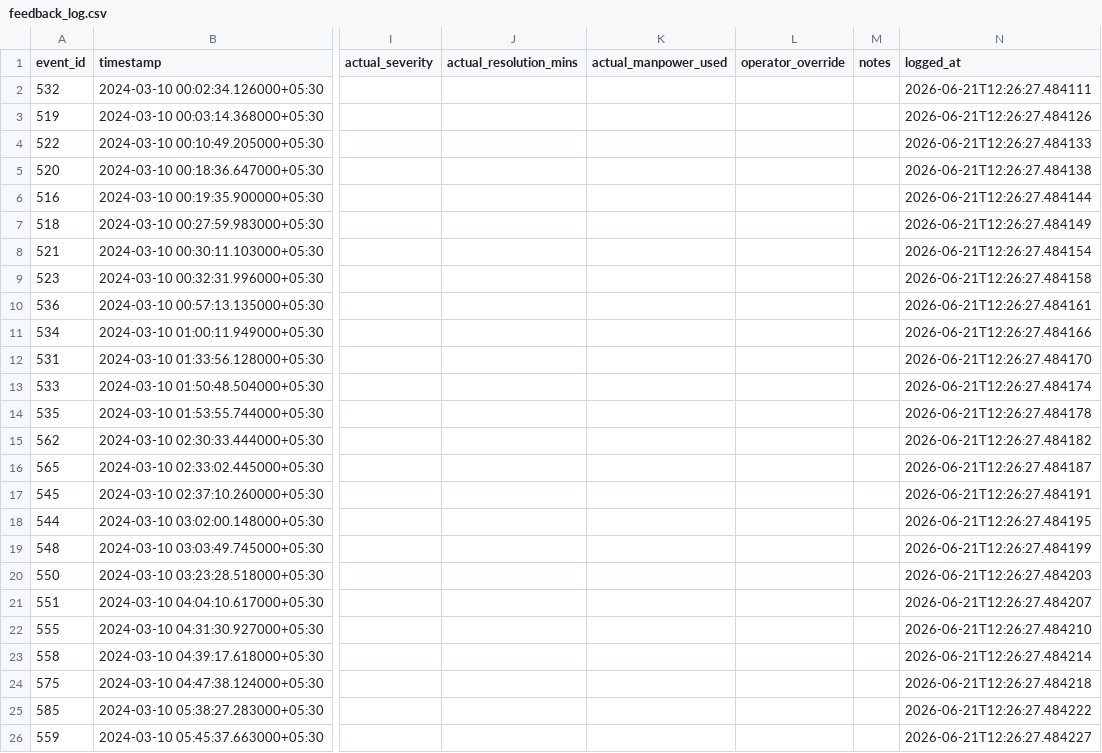
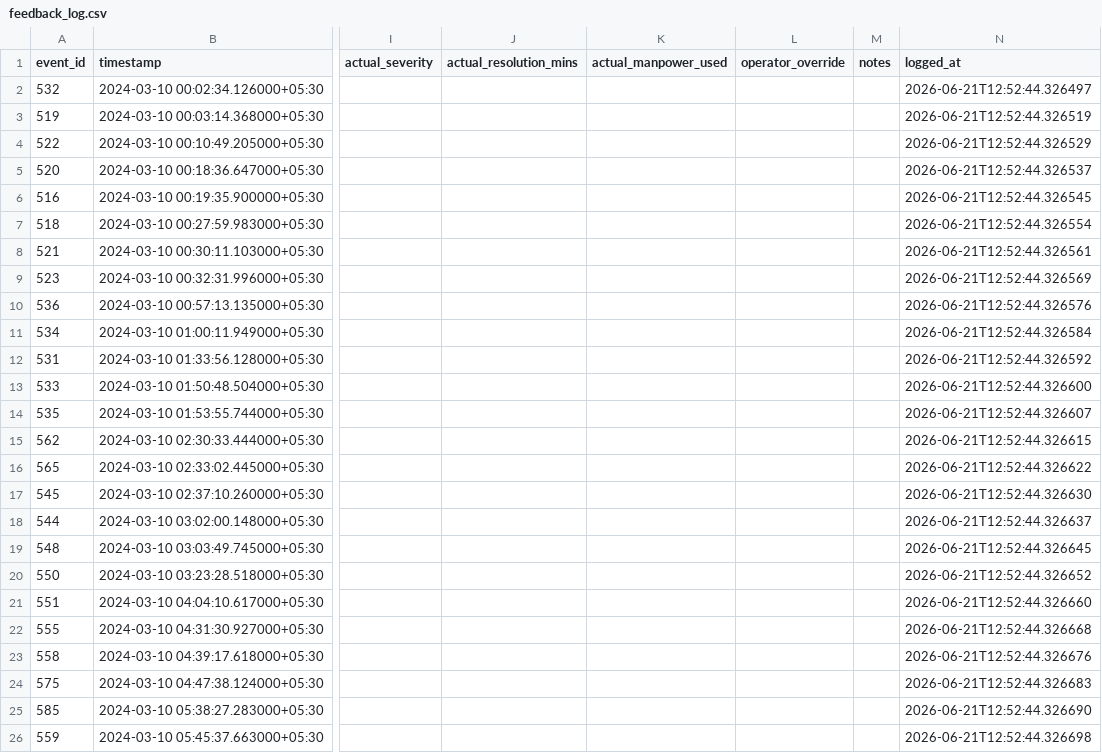
Before and after one commit to maidevalhoon/Flipkart_round2, a CSV file: feedback_log.csv, drawn as a sheet; only a part is shown, gaps mark what is left out; the diff names each change by its address in the sheet, - before the commit and + after, or states it on an @@ line.

```diff
--- a/feedback_log.csv
+++ b/feedback_log.csv
-N2 (logged_at): 2026-06-21T12:26:27.484111
+N2 (logged_at): 2026-06-21T12:52:44.326497
-N3 (logged_at): 2026-06-21T12:26:27.484126
+N3 (logged_at): 2026-06-21T12:52:44.326519
-N4 (logged_at): 2026-06-21T12:26:27.484133
+N4 (logged_at): 2026-06-21T12:52:44.326529
-N5 (logged_at): 2026-06-21T12:26:27.484138
+N5 (logged_at): 2026-06-21T12:52:44.326537
-N6 (logged_at): 2026-06-21T12:26:27.484144
+N6 (logged_at): 2026-06-21T12:52:44.326545
-N7 (logged_at): 2026-06-21T12:26:27.484149
+N7 (logged_at): 2026-06-21T12:52:44.326554
-N8 (logged_at): 2026-06-21T12:26:27.484154
+N8 (logged_at): 2026-06-21T12:52:44.326561
-N9 (logged_at): 2026-06-21T12:26:27.484158
+N9 (logged_at): 2026-06-21T12:52:44.326569
-N10 (logged_at): 2026-06-21T12:26:27.484161
+N10 (logged_at): 2026-06-21T12:52:44.326576
-N11 (logged_at): 2026-06-21T12:26:27.484166
+N11 (logged_at): 2026-06-21T12:52:44.326584
-N12 (logged_at): 2026-06-21T12:26:27.484170
+N12 (logged_at): 2026-06-21T12:52:44.326592
-N13 (logged_at): 2026-06-21T12:26:27.484174
+N13 (logged_at): 2026-06-21T12:52:44.326600
-N14 (logged_at): 2026-06-21T12:26:27.484178
+N14 (logged_at): 2026-06-21T12:52:44.326607
-N15 (logged_at): 2026-06-21T12:26:27.484182
+N15 (logged_at): 2026-06-21T12:52:44.326615
-N16 (logged_at): 2026-06-21T12:26:27.484187
+N16 (logged_at): 2026-06-21T12:52:44.326622
-N17 (logged_at): 2026-06-21T12:26:27.484191
+N17 (logged_at): 2026-06-21T12:52:44.326630
-N18 (logged_at): 2026-06-21T12:26:27.484195
+N18 (logged_at): 2026-06-21T12:52:44.326637
-N19 (logged_at): 2026-06-21T12:26:27.484199
+N19 (logged_at): 2026-06-21T12:52:44.326645
-N20 (logged_at): 2026-06-21T12:26:27.484203
+N20 (logged_at): 2026-06-21T12:52:44.326652
-N21 (logged_at): 2026-06-21T12:26:27.484207
+N21 (logged_at): 2026-06-21T12:52:44.326660
-N22 (logged_at): 2026-06-21T12:26:27.484210
+N22 (logged_at): 2026-06-21T12:52:44.326668
-N23 (logged_at): 2026-06-21T12:26:27.484214
+N23 (logged_at): 2026-06-21T12:52:44.326676
-N24 (logged_at): 2026-06-21T12:26:27.484218
+N24 (logged_at): 2026-06-21T12:52:44.326683
-N25 (logged_at): 2026-06-21T12:26:27.484222
+N25 (logged_at): 2026-06-21T12:52:44.326690
-N26 (logged_at): 2026-06-21T12:26:27.484227
+N26 (logged_at): 2026-06-21T12:52:44.326698
```
